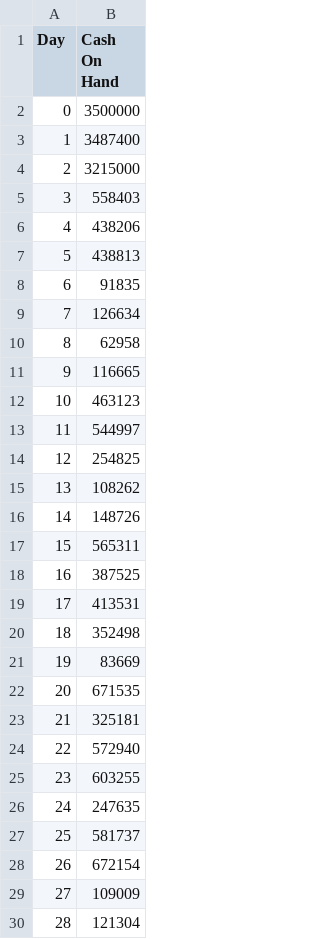
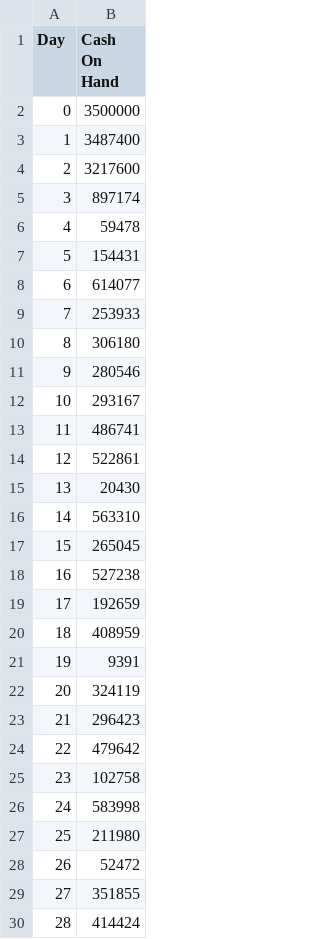
Before and after one commit to cadchn/Team1_P4B_IGP, a CSV file: Cash on Hand.csv, drawn as a sheet; only a part is shown; the diff covers the shown part only.

```diff
--- a/Cash on Hand.csv
+++ b/Cash on Hand.csv
@@ -3,28 +3,28 @@
 1,3487400
-2,3215000
-3,558403
-4,438206
-5,438813
-6,91835
-7,126634
-8,62958
-9,116665
-10,463123
-11,544997
-12,254825
-13,108262
-14,148726
-15,565311
-16,387525
-17,413531
-18,352498
-19,83669
-20,671535
-21,325181
-22,572940
-23,603255
-24,247635
-25,581737
-26,672154
-27,109009
-28,121304
+2,3217600
+3,897174
+4,59478
+5,154431
+6,614077
+7,253933
+8,306180
+9,280546
+10,293167
+11,486741
+12,522861
+13,20430
+14,563310
+15,265045
+16,527238
+17,192659
+18,408959
+19,9391
+20,324119
+21,296423
+22,479642
+23,102758
+24,583998
+25,211980
+26,52472
+27,351855
+28,414424
```
Also changed, not shown: 30 added rows and 32 edited cells elsewhere in this file, Overheads.csv, 1 other file.
